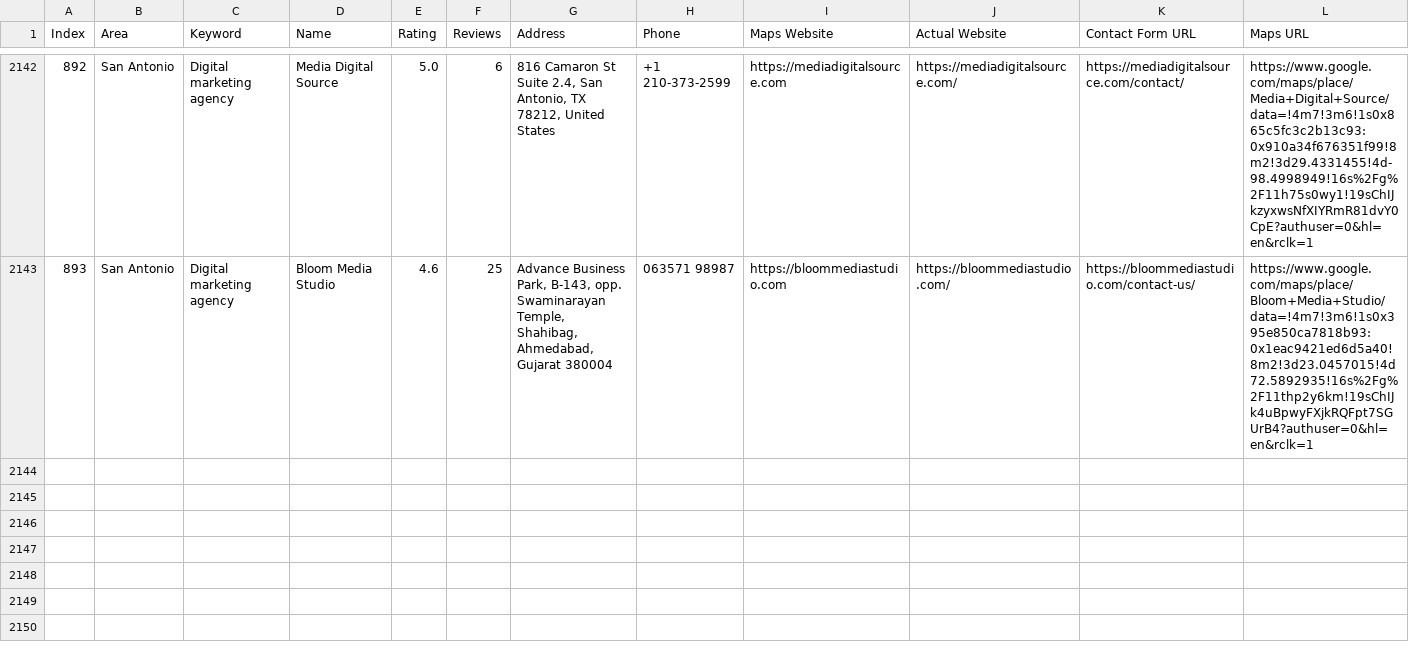
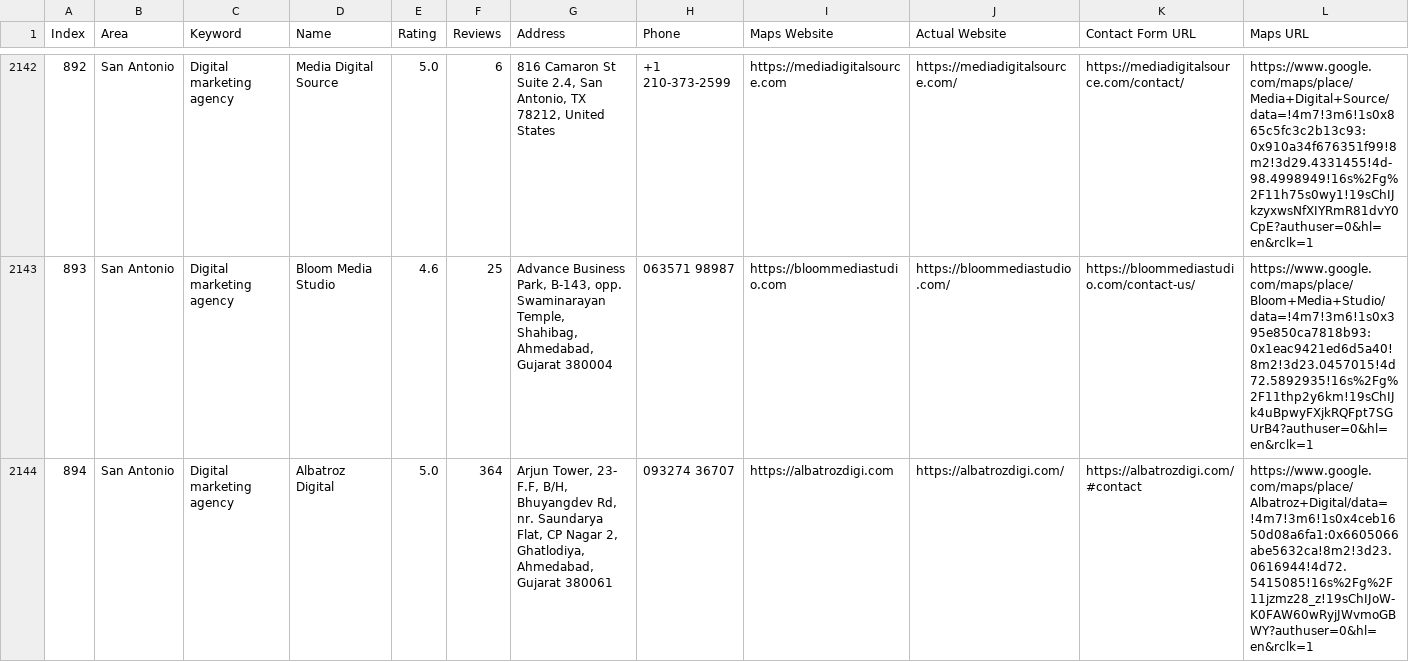
Before and after one commit to farhan281/cf-filler-with-captch-solver, a CSV file: digital_marketing_data.csv, drawn as a sheet; only a part is shown, gaps mark what is left out; rows hold the shown columns only; the diff names each change by its address in the sheet, - before the commit and + after, or states it on an @@ line.

```diff
--- a/digital_marketing_data.csv
+++ b/digital_marketing_data.csv
+row 2144: 894 | San Antonio | Digital marketing agency | Albatroz Digital | 5.0 | 364 | Arjun Tower, 23- F.F, B/H, Bhuyangdev Rd, nr. Saundarya Flat, CP Nagar 2, Ghatlodiya, Ahmedabad, Gujarat 380061 | 093274 36707 | https://albatrozdigi.com | https://albatrozdigi.com/ | https://albatrozdigi.com/#contact | https://www.google.com/maps/place/Albatroz+Digital/data=!4m7!3m6!1s0x4ceb1650d08a6fa1:0x6605066abe5632ca!8m2!3d23.0616944!4d72.5415085!16s%2Fg%2F11jzmz28_z!19sChIJoW-K0FAW60wRyjJWvmoGBWY?authuser=0&hl=en&rclk=1
```
Also changed, not shown: 1 other file.
